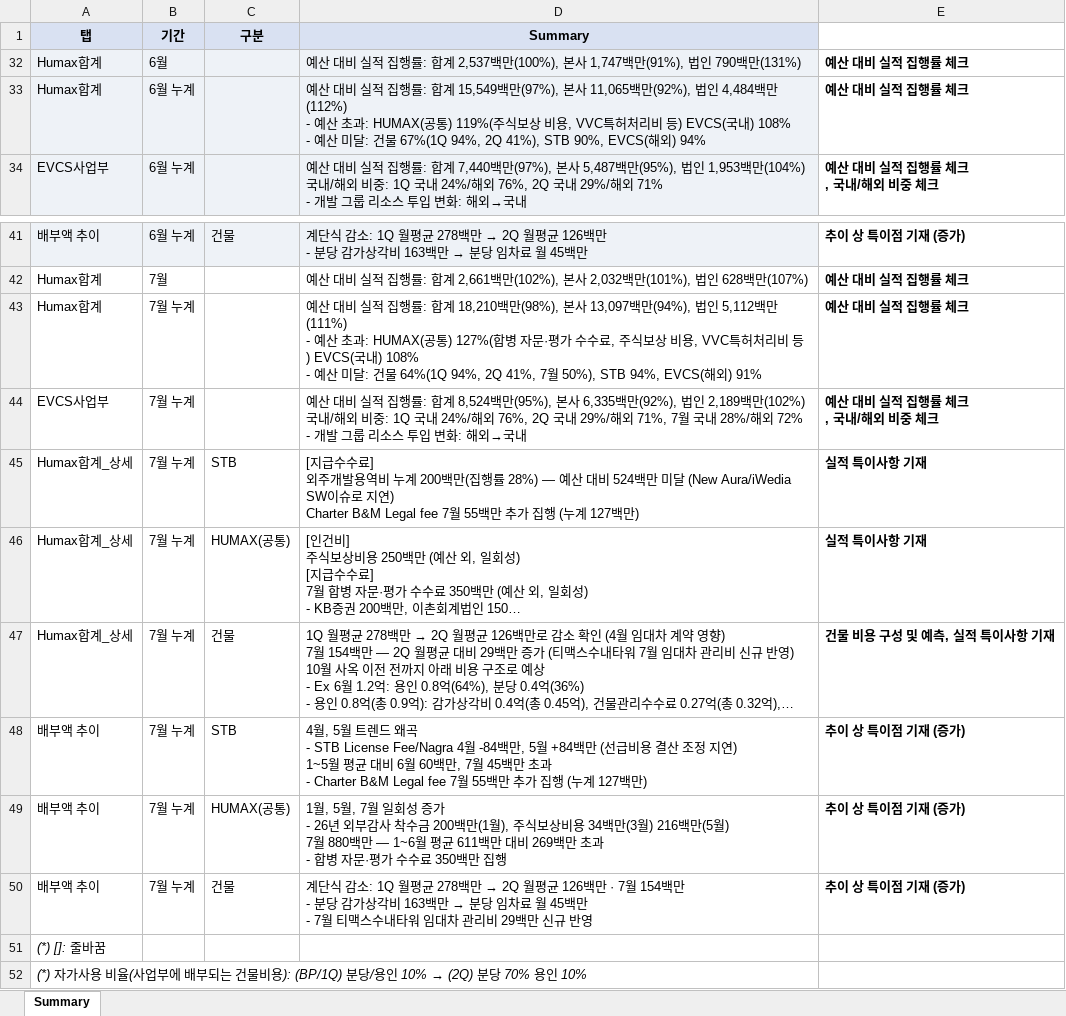
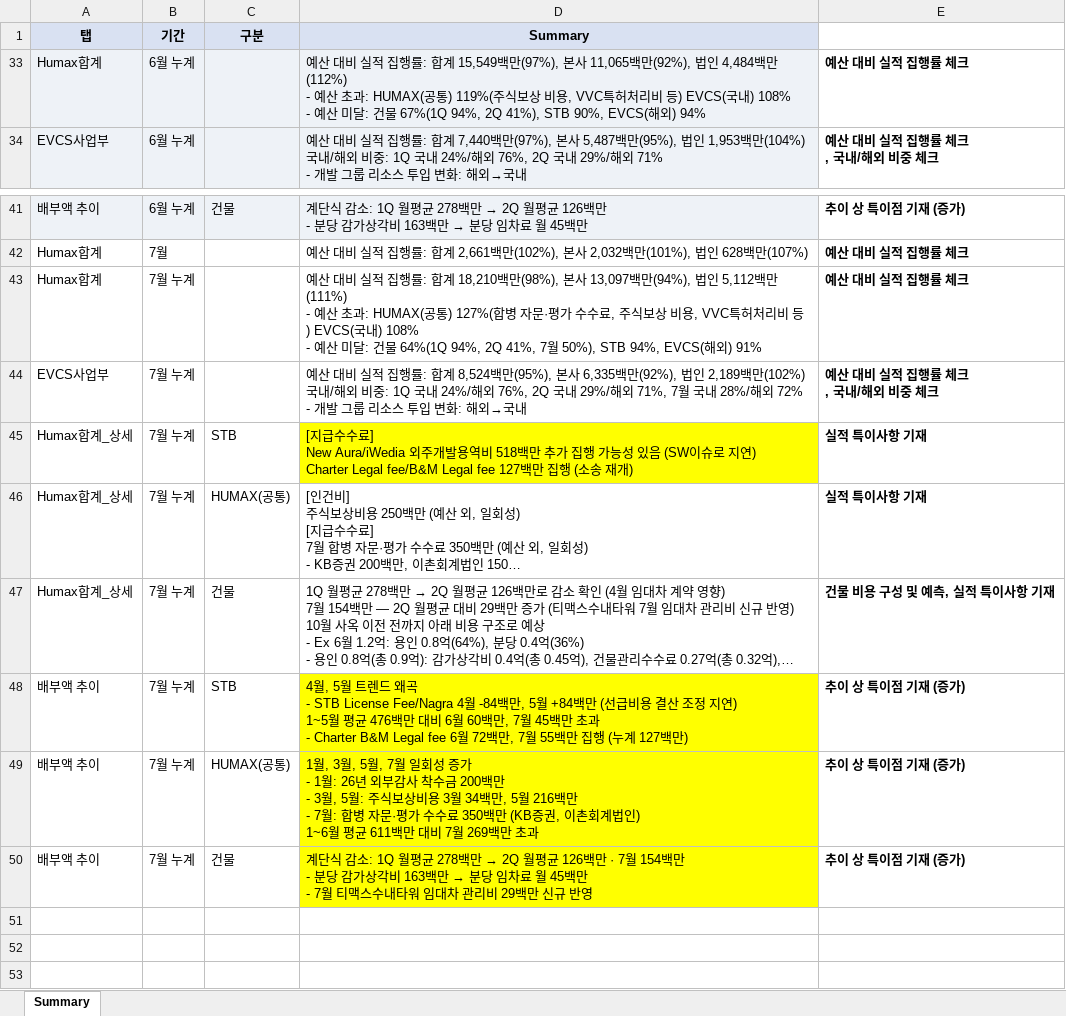
Before and after one commit to hyeyun512/fc-dashboard-web, an Excel workbook: Summary 작성용.xlsx, sheet Summary, drawn as a sheet; only a part is shown, gaps mark what is left out; long unchanged cells end in …; values as stored, in another font and other column widths than the file's, no borders; charts and pictures not drawn; ↵ is a line break in a cell; the diff names each change by its address in the sheet, - before the commit and + after, or states it on an @@ line.

```diff
--- a/Summary 작성용.xlsx (sheet Summary)
+++ b/Summary 작성용.xlsx (sheet Summary)
@@ row 32 hidden: Humax합계 | 6월 |  | 예산 대비 실적 집행률: 합계 2,537백만(100%), 본사 1,747백만(91%), 법인 790백만(131%) | 예산 대비 실적 집행률 체크 @@
-D45 (Summary): …수수료] ↵ 외주개발용역비 누계 200백만(집행률 28%) — 예산 대비 524백만 미달 (New Aura/iWedia SW이슈로 지연) ↵ Charter B&M Legal fee 7월 55백만 추가 집행 (누계 127백만)
+D45 (Summary): …수수료] ↵ New Aura/iWedia 외주개발용역비 518백만 추가 집행 가능성 있음 (SW이슈로 지연) ↵ Charter Legal fee/B&M Legal fee 127백만 집행 (소송 재개)
-D45 fill: none
+D45 fill: #FFFF00
-D48 (Summary): …평균 대비 6월 60백만, 7월 45백만 초과 ↵ - Charter B&M Legal fee 7월 55백만 추가 집행…
+D48 (Summary): …평균 476백만 대비 6월 60백만, 7월 45백만 초과 ↵ - Charter B&M Legal fee 6월 72백만, 7월 55백만 집행…
-D48:D50 fill: none
+D48:D50 fill: #FFFF00
-D49 (Summary): 1월, 5월, 7월 일회성 증가 ↵ - 26년 외부감사 착수금 200백만(1월), 주식보상비용 34백만(3월) 216백만(5월) ↵ 7월 880백만 — 1~6월 평균 611백만 대비 269백만 초과 ↵ - 합병 자문·평가 수수료 350백만 집행
+D49 (Summary): 1월, 3월, 5월, 7월 일회성 증가 ↵ - 1월: 26년 외부감사 착수금 200백만 ↵ - 3월, 5월: 주식보상비용 3월 34백만, 5월 216백만 ↵ - 7월: 합병 자문·평가 수수료 350백만 (KB증권, 이촌회계법인) ↵ 1~6월 평균 611백만 대비 7월 269백만 초과
@@ row 51 hidden: (*) []: 줄바꿈 @@
@@ row 52 hidden: (*) 자가사용 비율(사업부에 배부되는 건물비용): (BP/1Q) 분당/용인 10% → (2Q) 분당 70% 용인 10% @@
```
Also changed, not shown: 1 other file.
